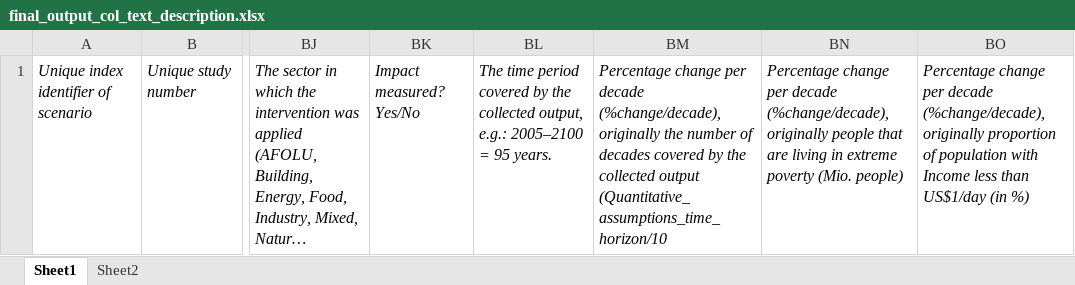
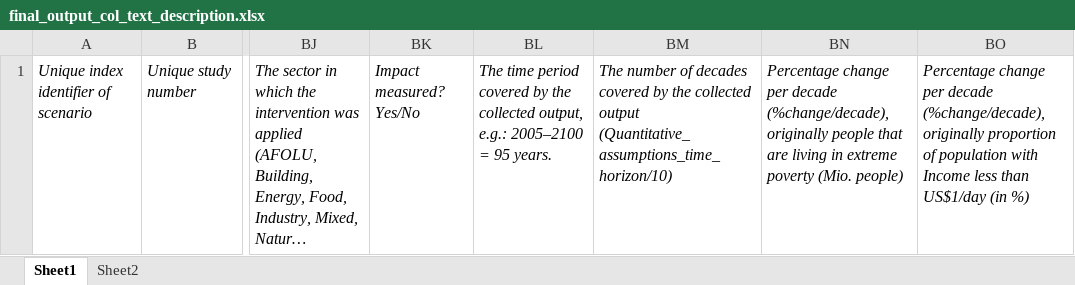
Before and after one commit to CNeu-hub/Transpath_scenarios_database, an Excel workbook: Input/final_output_col_text_description.xlsx, sheet Sheet1, drawn as a sheet; only a part is shown, gaps mark what is left out; long unchanged cells end in …; values as stored, in another font and other column widths than the file's, no borders; the diff names each change by its address in the sheet, - before the commit and + after, or states it on an @@ line.

```diff
--- a/Input/final_output_col_text_description.xlsx (sheet Sheet1)
+++ b/Input/final_output_col_text_description.xlsx (sheet Sheet1)
-BM1: Percentage change per decade (%change/decade), originally the number of decades covered by the collected output (Quantitative_assumptions_time_horizon/10
+BM1: The number of decades covered by the collected output (Quantitative_assumptions_time_horizon/10)
```
Also changed, not shown: Output/Database_v01_10_06_2025_cn.xlsx.
